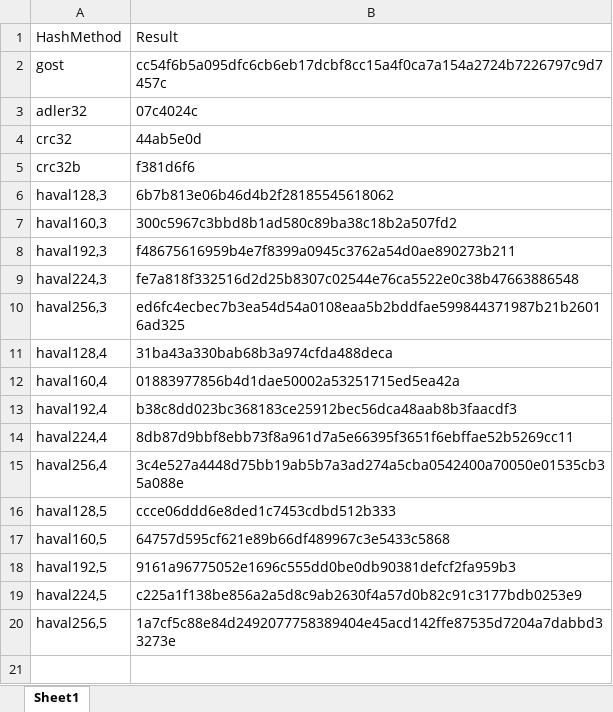
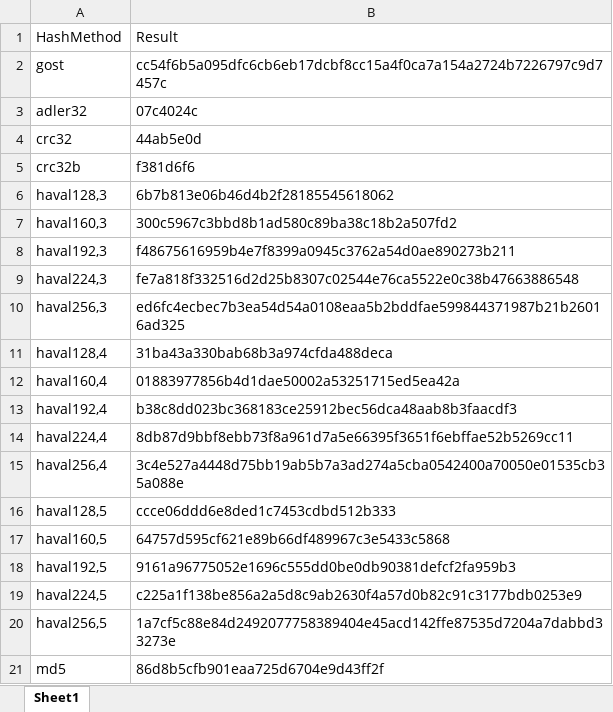
Before and after one commit to Siddhant-Raghuwanshi/Automation-Hash-Code-Generator, an Excel workbook: Results.xlsx, sheet Sheet1, drawn as a sheet; values as stored, in another font and other column widths than the file's, no borders; the diff names each change by its address in the sheet, - before the commit and + after, or states it on an @@ line.

```diff
--- a/Results.xlsx (sheet Sheet1)
+++ b/Results.xlsx (sheet Sheet1)
+row 21: md5 | 86d8b5cfb901eaa725d6704e9d43ff2f
```
Also changed, not shown: 9 other files.
